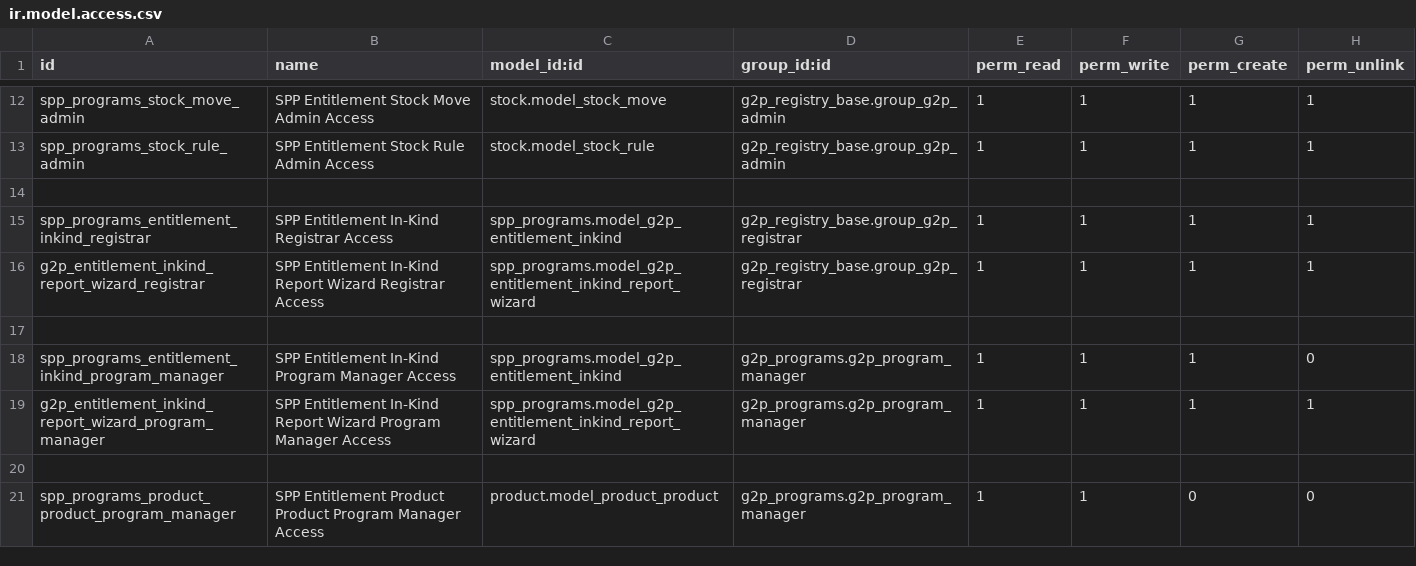
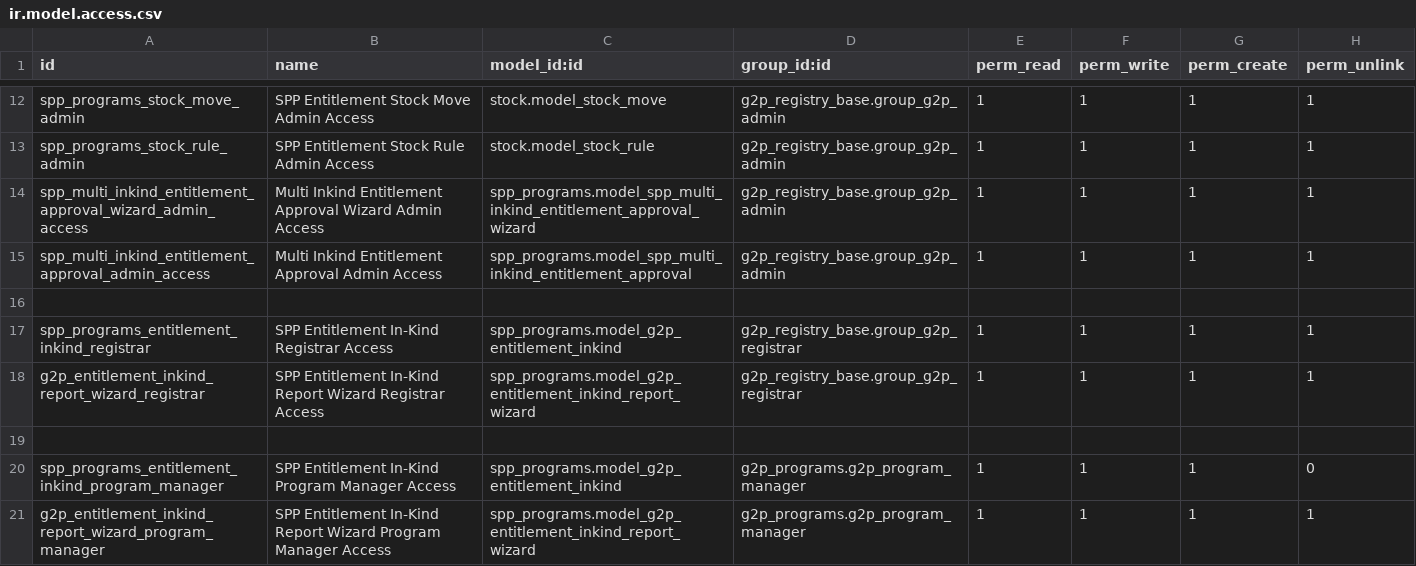
Before and after one commit to OpenSPP/openspp-modules, a CSV file: spp_programs/security/ir.model.access.csv, drawn as a sheet; only a part is shown, gaps mark what is left out; the shorter side is filled out with more unchanged rows; the diff names each change by its address in the sheet, - before the commit and + after, or states it on an @@ line.

Commit message:
added multi approve feature for in-kind entitlement

```diff
--- a/spp_programs/security/ir.model.access.csv
+++ b/spp_programs/security/ir.model.access.csv
+row 14: spp_multi_inkind_entitlement_approval_wizard_admin_access | Multi Inkind Entitlement Approval Wizard Admin Access | spp_programs.model_spp_multi_inkind_entitlement_approval_wizard | g2p_registry_base.group_g2p_admin | 1 | 1 | 1 | 1
+row 15: spp_multi_inkind_entitlement_approval_admin_access | Multi Inkind Entitlement Approval Admin Access | spp_programs.model_spp_multi_inkind_entitlement_approval | g2p_registry_base.group_g2p_admin | 1 | 1 | 1 | 1
```
Also changed, not shown: 5 other files.
